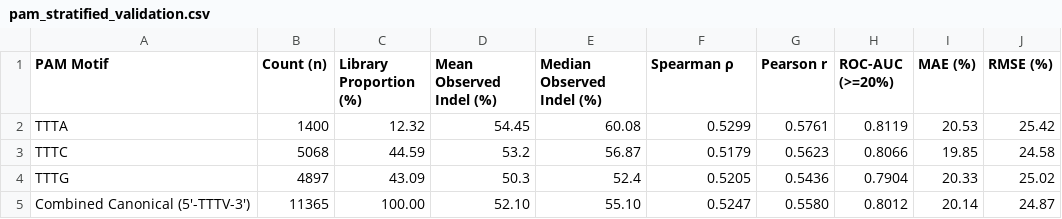
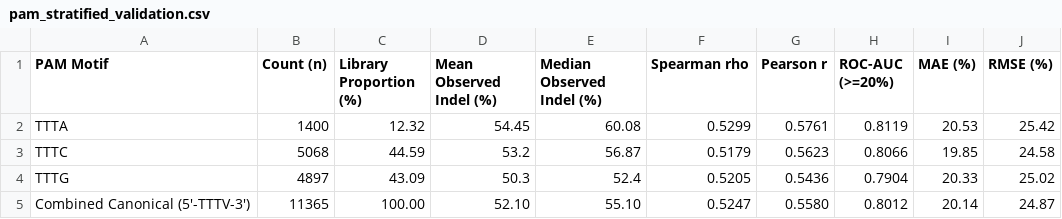
Before and after one commit to tranphuongminh2346-art/Cas12a-Explainable-AI, a CSV file: data/results/pam_stratified_validation.csv, drawn as a sheet.

```diff
--- a/data/results/pam_stratified_validation.csv
+++ b/data/results/pam_stratified_validation.csv
@@ -1,2 +1,2 @@
-PAM Motif,Count (n),Library Proportion (%),Mean Observed Indel (%),Median Observed Indel (%),Spearman ρ,Pearson r,ROC-AUC (>=20%),MAE (%),RMSE (%)
+PAM Motif,Count (n),Library Proportion (%),Mean Observed Indel (%),Median Observed Indel (%),Spearman rho,Pearson r,ROC-AUC (>=20%),MAE (%),RMSE (%)
 TTTA,1400,12.32,54.45,60.08,0.5299,0.5761,0.8119,20.53,25.42
```
Also changed, not shown: 16 other files.
